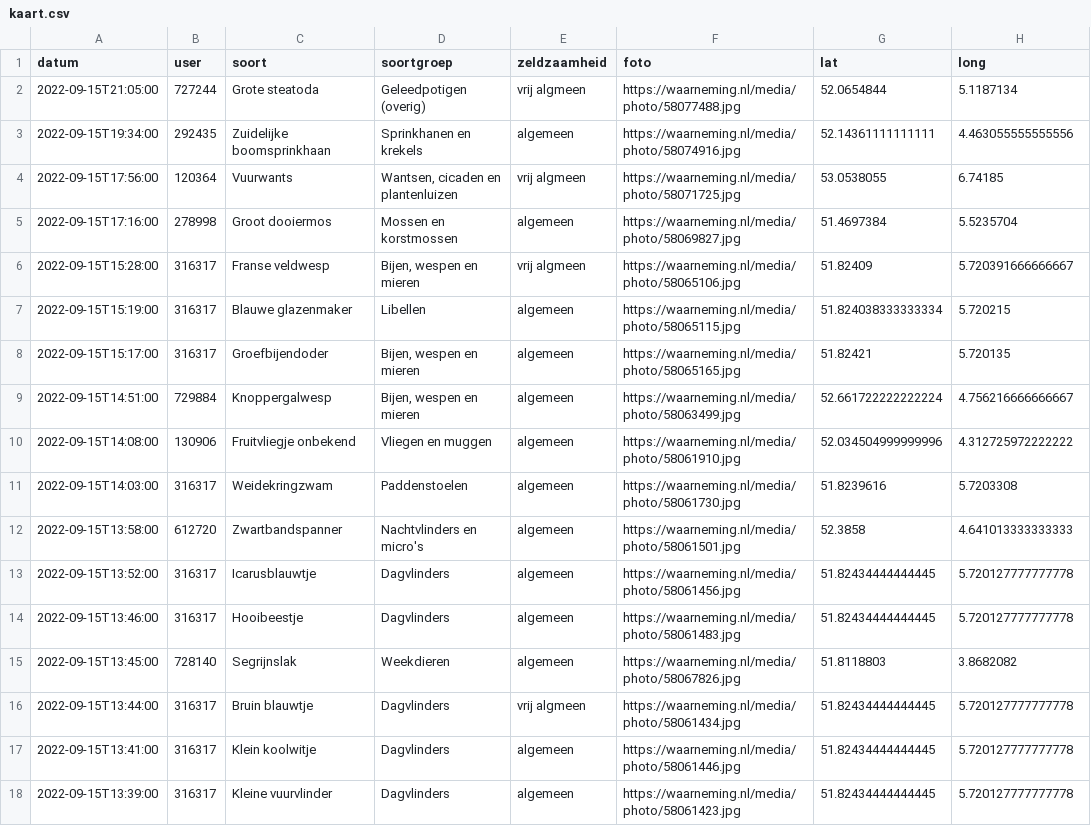
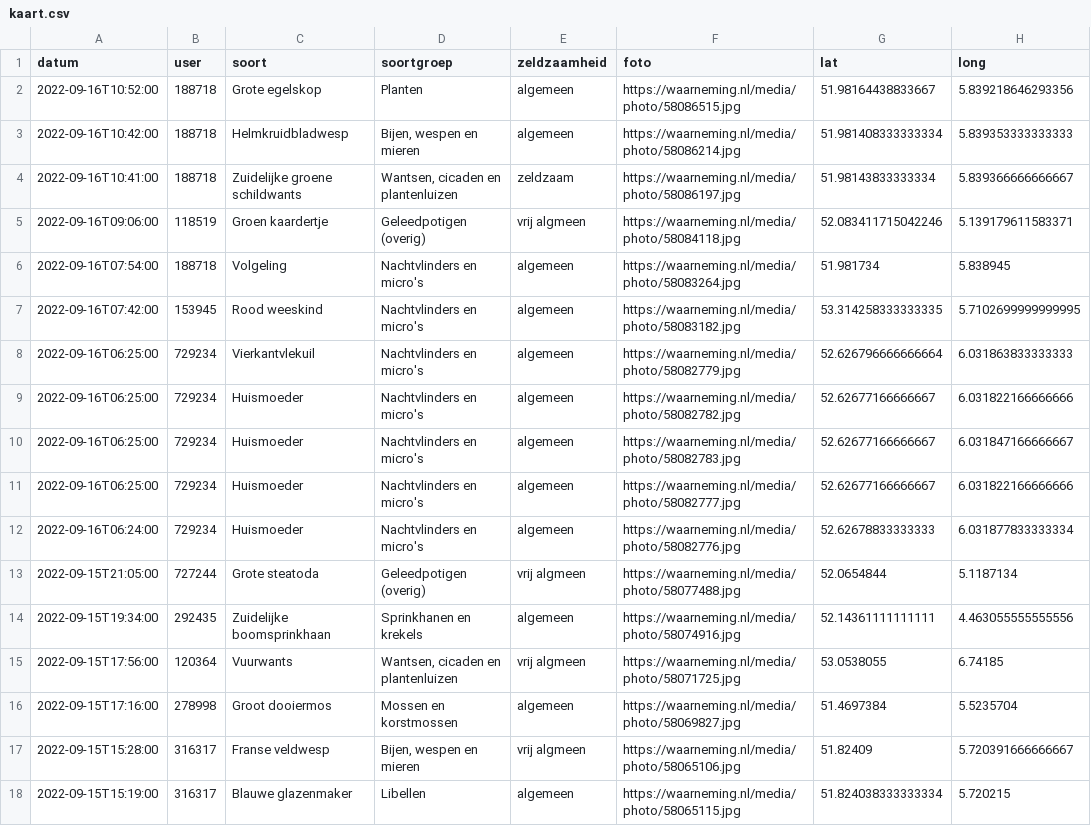
Before and after one commit to erikvangameren/dewildetuin, a CSV file: kaart.csv, drawn as a sheet; only a part is shown; the shorter side is filled out with more unchanged rows; the diff names each change by its address in the sheet, - before the commit and + after, or states it on an @@ line.

```diff
--- a/kaart.csv
+++ b/kaart.csv
+row 2: 2022-09-16T10:52:00 | 188718 | Grote egelskop | Planten | algemeen | https://waarneming.nl/media/photo/58086515.jpg | 51.98164438833667 | 5.839218646293356
+row 3: 2022-09-16T10:42:00 | 188718 | Helmkruidbladwesp | Bijen, wespen en mieren | algemeen | https://waarneming.nl/media/photo/58086214.jpg | 51.981408333333334 | 5.839353333333333
+row 4: 2022-09-16T10:41:00 | 188718 | Zuidelijke groene schildwants | Wantsen, cicaden en plantenluizen | zeldzaam | https://waarneming.nl/media/photo/58086197.jpg | 51.98143833333334 | 5.839366666666667
+row 5: 2022-09-16T09:06:00 | 118519 | Groen kaardertje | Geleedpotigen (overig) | vrij algmeen | https://waarneming.nl/media/photo/58084118.jpg | 52.083411715042246 | 5.139179611583371
+row 6: 2022-09-16T07:54:00 | 188718 | Volgeling | Nachtvlinders en micro's | algemeen | https://waarneming.nl/media/photo/58083264.jpg | 51.981734 | 5.838945
+row 7: 2022-09-16T07:42:00 | 153945 | Rood weeskind | Nachtvlinders en micro's | algemeen | https://waarneming.nl/media/photo/58083182.jpg | 53.314258333333335 | 5.7102699999999995
+row 8: 2022-09-16T06:25:00 | 729234 | Vierkantvlekuil | Nachtvlinders en micro's | algemeen | https://waarneming.nl/media/photo/58082779.jpg | 52.626796666666664 | 6.031863833333333
+row 9: 2022-09-16T06:25:00 | 729234 | Huismoeder | Nachtvlinders en micro's | algemeen | https://waarneming.nl/media/photo/58082782.jpg | 52.62677166666667 | 6.031822166666666
+row 10: 2022-09-16T06:25:00 | 729234 | Huismoeder | Nachtvlinders en micro's | algemeen | https://waarneming.nl/media/photo/58082783.jpg | 52.62677166666667 | 6.031847166666667
+row 11: 2022-09-16T06:25:00 | 729234 | Huismoeder | Nachtvlinders en micro's | algemeen | https://waarneming.nl/media/photo/58082777.jpg | 52.62677166666667 | 6.031822166666666
+row 12: 2022-09-16T06:24:00 | 729234 | Huismoeder | Nachtvlinders en micro's | algemeen | https://waarneming.nl/media/photo/58082776.jpg | 52.62678833333333 | 6.031877833333334
```
